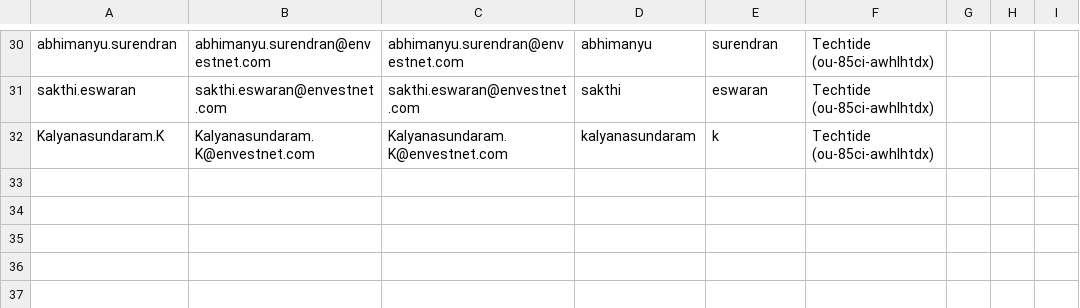
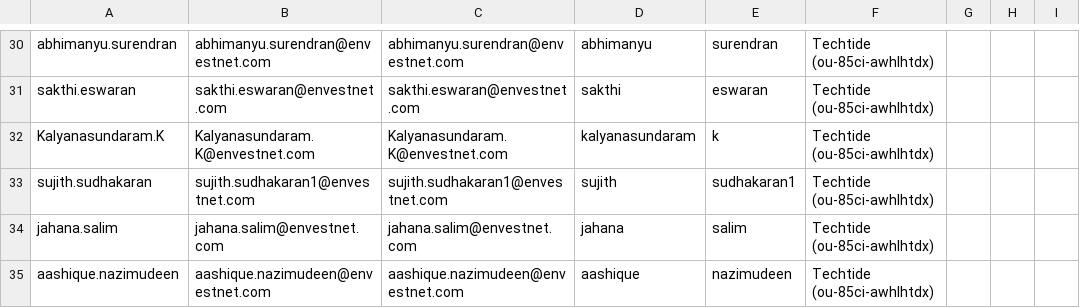
Before and after one commit to irshadsm/aws-control-tower-automate-account-creation, a CSV file: sample.csv, drawn as a sheet; only a part is shown, gaps mark what is left out; the diff names each change by its address in the sheet, - before the commit and + after, or states it on an @@ line.

Commit message:
Update sample.csv

```diff
--- a/sample.csv
+++ b/sample.csv
+row 33: sujith.sudhakaran | sujith.sudhakaran1@envestnet.com | sujith.sudhakaran1@envestnet.com | sujith | sudhakaran1 | Techtide (ou-85ci-awhlhtdx)
+row 34: jahana.salim | jahana.salim@envestnet.com | jahana.salim@envestnet.com | jahana | salim | Techtide (ou-85ci-awhlhtdx)
+row 35: aashique.nazimudeen | aashique.nazimudeen@envestnet.com | aashique.nazimudeen@envestnet.com | aashique | nazimudeen | Techtide (ou-85ci-awhlhtdx)
```
